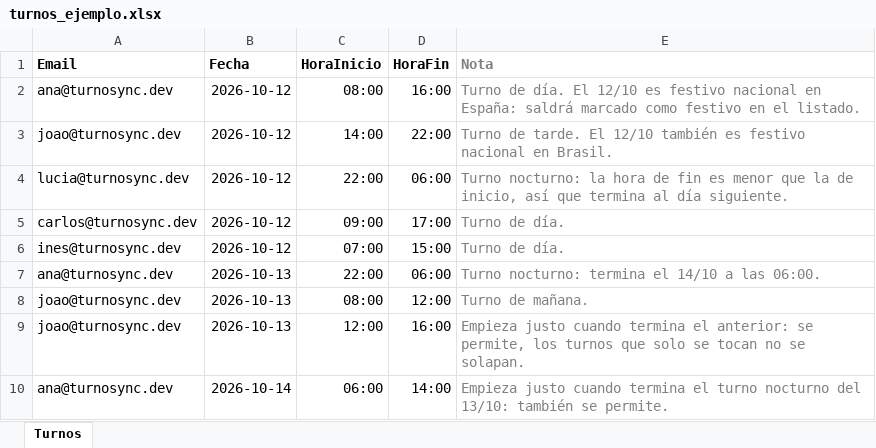
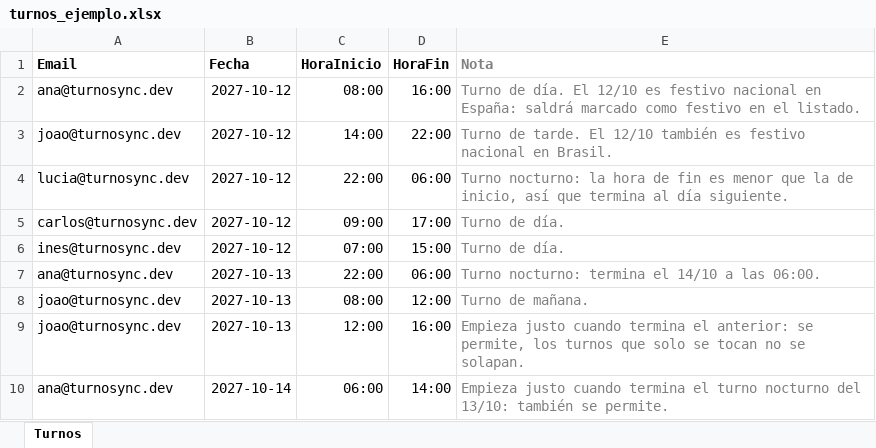
Before and after one commit to robsongjunior/turnosync, an Excel workbook: samples/turnos_ejemplo.xlsx, sheet Turnos, drawn as a sheet; values as stored, in another font and other column widths than the file's, no borders; the diff names each change by its address in the sheet, - before the commit and + after, or states it on an @@ line.

```diff
--- a/samples/turnos_ejemplo.xlsx (sheet Turnos)
+++ b/samples/turnos_ejemplo.xlsx (sheet Turnos)
-B2:B6 (Fecha): 2026-10-12
+B2:B6 (Fecha): 2027-10-12
-B7:B9 (Fecha): 2026-10-13
+B7:B9 (Fecha): 2027-10-13
-B10 (Fecha): 2026-10-14
+B10 (Fecha): 2027-10-14
```
Also changed, not shown: samples/turnos_ejemplo_con_errores.xlsx, 8 other files.
